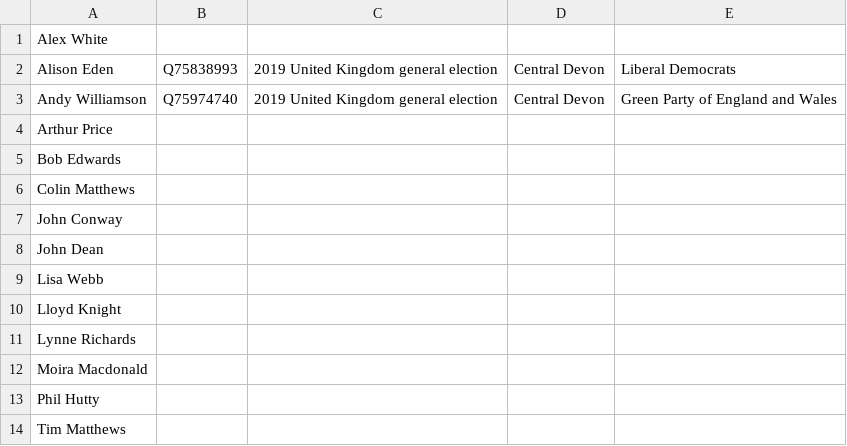
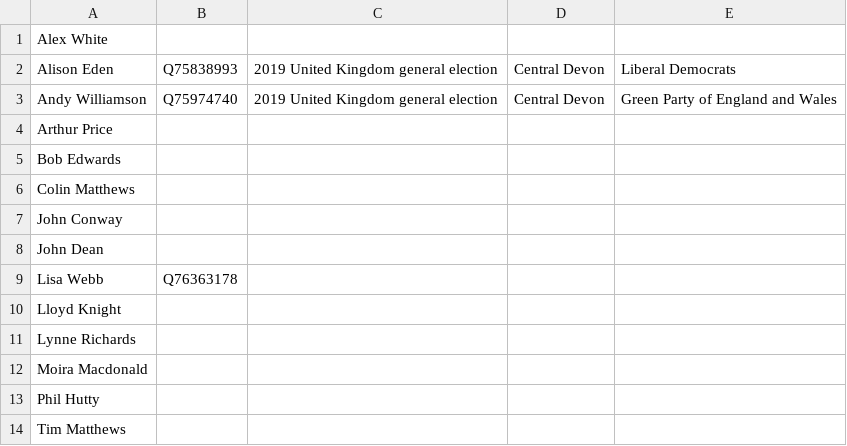
Before and after one commit to tmtmtmtm/central-devon-elections-wikipedia, a CSV file: candidates.csv, drawn as a sheet.

Commit message:
Reconcile pre-existing 2019 candidates

```diff
--- a/candidates.csv
+++ b/candidates.csv
@@ -8,3 +8,3 @@
 "John Dean",,,,
-"Lisa Webb",,,,
+"Lisa Webb",Q76363178,,,
 "Lloyd Knight",,,,
```
Also changed, not shown: combo.csv, 1 other file.
